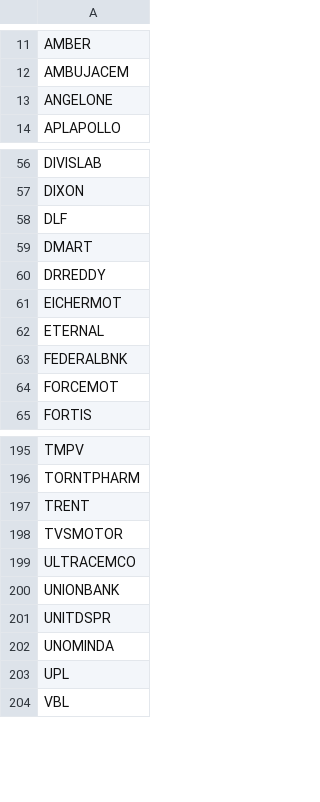
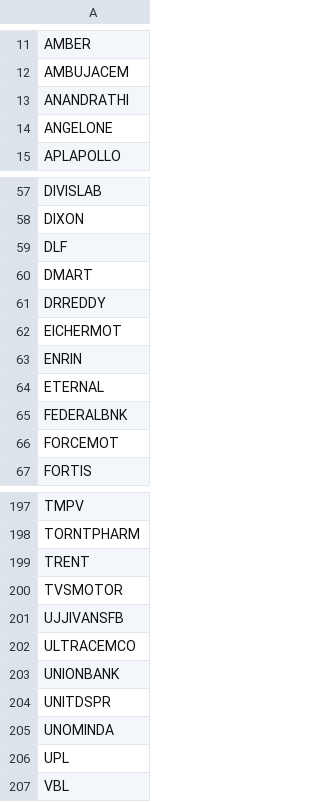
Before and after one commit to rishabhjain0295-web/nifty500-momentum-backtest, a CSV file: data/fno_stocks.csv, drawn as a sheet; only a part is shown, gaps mark what is left out; the diff names each change by its address in the sheet, - before the commit and + after, or states it on an @@ line.

```diff
--- a/data/fno_stocks.csv
+++ b/data/fno_stocks.csv
+row 13: ANANDRATHI
+row 63: ENRIN
+row 201: UJJIVANSFB
```
Also changed, not shown: data/universes/nifty100.csv, data/universes/nifty500.csv, 8 other files.
